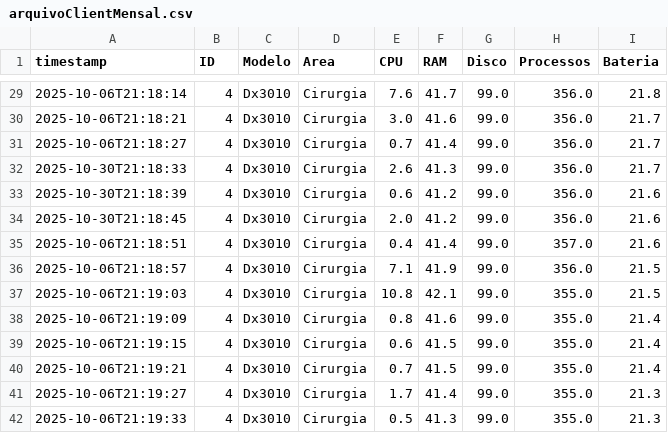
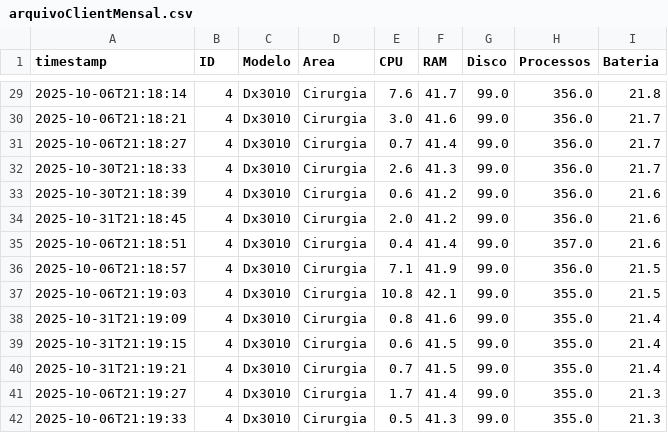
Before and after one commit to ZephyrusPI/ETL-JAVA, a CSV file: ETL/src/main/java/com/zephyrus/Arquivos/arquivoClientMensal.csv, drawn as a sheet; only a part is shown, gaps mark what is left out.

```diff
--- a/ETL/src/main/java/com/zephyrus/Arquivos/arquivoClientMensal.csv
+++ b/ETL/src/main/java/com/zephyrus/Arquivos/arquivoClientMensal.csv
@@ -33,3 +33,3 @@ timestamp,ID,Modelo,Area,CPU,RAM,Disco,Processos,Bateria
 2025-10-30T21:18:39,4,Dx3010,Cirurgia,0.6,41.2,99.0,356.0,21.6
-2025-10-30T21:18:45,4,Dx3010,Cirurgia,2.0,41.2,99.0,356.0,21.6
+2025-10-31T21:18:45,4,Dx3010,Cirurgia,2.0,41.2,99.0,356.0,21.6
 2025-10-06T21:18:51,4,Dx3010,Cirurgia,0.4,41.4,99.0,357.0,21.6
@@ -37,5 +37,5 @@ timestamp,ID,Modelo,Area,CPU,RAM,Disco,Processos,Bateria
 2025-10-06T21:19:03,4,Dx3010,Cirurgia,10.8,42.1,99.0,355.0,21.5
-2025-10-06T21:19:09,4,Dx3010,Cirurgia,0.8,41.6,99.0,355.0,21.4
-2025-10-06T21:19:15,4,Dx3010,Cirurgia,0.6,41.5,99.0,355.0,21.4
-2025-10-06T21:19:21,4,Dx3010,Cirurgia,0.7,41.5,99.0,355.0,21.4
+2025-10-31T21:19:09,4,Dx3010,Cirurgia,0.8,41.6,99.0,355.0,21.4
+2025-10-31T21:19:15,4,Dx3010,Cirurgia,0.6,41.5,99.0,355.0,21.4
+2025-10-31T21:19:21,4,Dx3010,Cirurgia,0.7,41.5,99.0,355.0,21.4
 2025-10-06T21:19:27,4,Dx3010,Cirurgia,1.7,41.4,99.0,355.0,21.3
```
Also changed, not shown: ETL/src/main/java/com/zephyrus/Arquivos/arquivoClientAlertaDia.csv, ETL/src/main/java/com/zephyrus/dadosRaw.csv, 2 other files.
